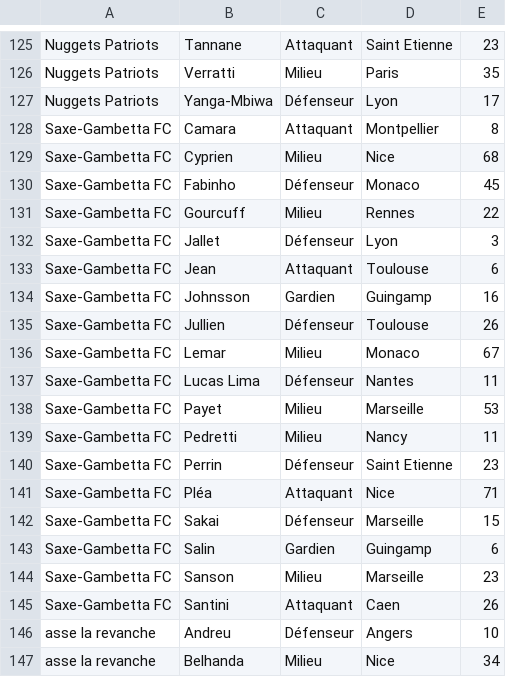
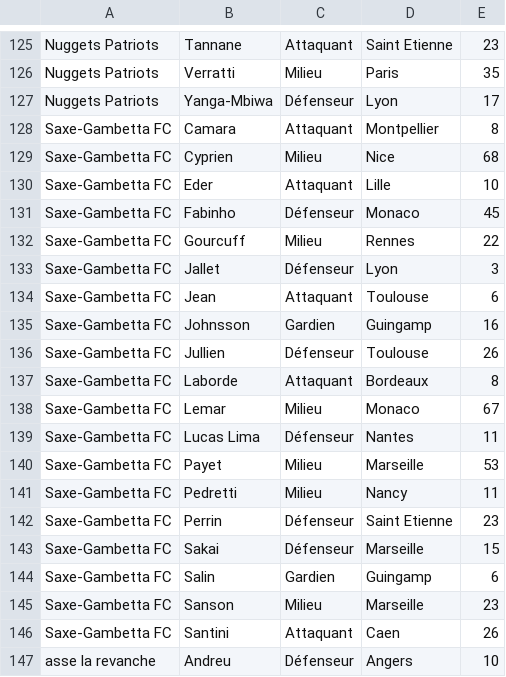
Before and after one commit to hdurix/mpg, a CSV file: mpg-fr.csv, drawn as a sheet; only a part is shown, gaps mark what is left out; the shorter side is filled out with more unchanged rows; removed rows and columns are numbered as before the commit, all else as after; the diff names each change by its address in the sheet, - before the commit and + after, or states it on an @@ line.

Commit message:
automatical commit

```diff
--- a/mpg-fr.csv
+++ b/mpg-fr.csv
+row 130: Saxe-Gambetta FC | Eder | Attaquant | Lille | 10
+row 137: Saxe-Gambetta FC | Laborde | Attaquant | Bordeaux | 8
-row 141: Saxe-Gambetta FC | Pléa | Attaquant | Nice | 71
```
